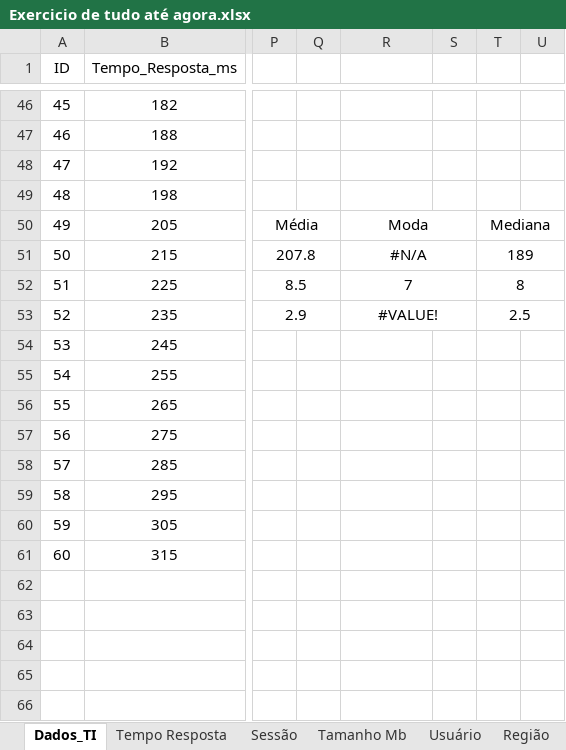
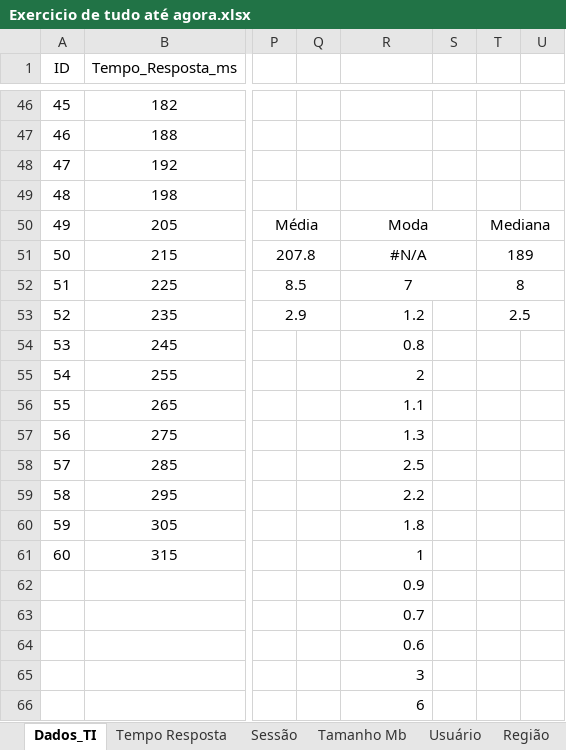
Before and after one commit to Pinetreeeez/Arquivado, an Excel workbook: Faculdade/Terceiro Semestre/Estatística Aplicada/Exercicio de tudo até agora.xlsx, sheet Dados_TI, drawn as a sheet; only a part is shown, gaps mark what is left out; values as stored, in another font and other column widths than the file's, no borders; charts and pictures not drawn; removed rows and columns are numbered as before the commit, all else as after; rows hold the shown columns only; the diff names each change by its address in the sheet, - before the commit and + after, or states it on an @@ line.

Commit message:
aaaaa

```diff
--- a/Faculdade/Terceiro Semestre/Estatística Aplicada/Exercicio de tudo até agora.xlsx (sheet Dados_TI)
+++ b/Faculdade/Terceiro Semestre/Estatística Aplicada/Exercicio de tudo até agora.xlsx (sheet Dados_TI)
-R53: #VALUE!
+R53: 1.2
-R53 alignment: center
+R53 alignment: right
-R53:S53 merged
-R54: (empty)
+R54: 0.8
-R55: (empty)
+R55: 2
-R56: (empty)
+R56: 1.1
-R57: (empty)
+R57: 1.3
-R58: (empty)
+R58: 2.5
-R59: (empty)
+R59: 2.2
-R60: (empty)
+R60: 1.8
-R61: (empty)
+R61: 1
+row 62:  |  |  |  | 0.9
+row 63:  |  |  |  | 0.7
+row 64:  |  |  |  | 0.6
+row 65:  |  |  |  | 3
+row 66:  |  |  |  | 6
```
Also changed, not shown: charts or pictures.
